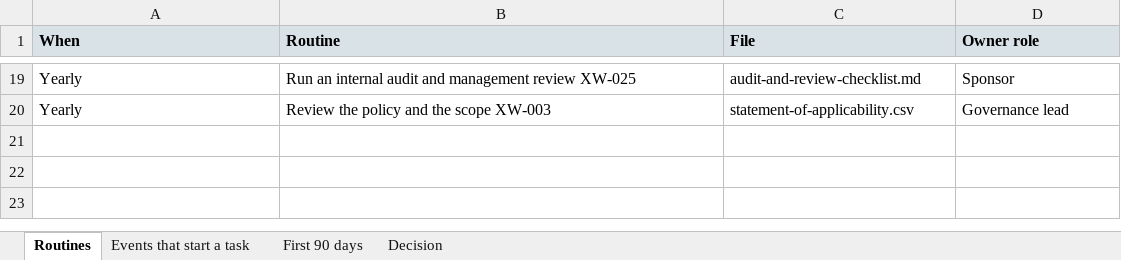
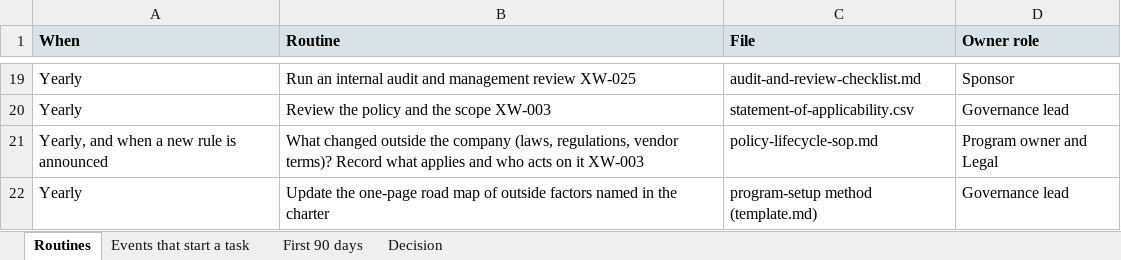
Before and after one commit to evemcgivern/app-governance-kit, an Excel workbook: site/docs/sam-toolkit/operating-calendar.xlsx, sheet Routines, drawn as a sheet; only a part is shown, gaps mark what is left out; values as stored, in another font and other column widths than the file's, no borders; the diff names each change by its address in the sheet, - before the commit and + after, or states it on an @@ line.

```diff
--- a/site/docs/sam-toolkit/operating-calendar.xlsx (sheet Routines)
+++ b/site/docs/sam-toolkit/operating-calendar.xlsx (sheet Routines)
+row 21: Yearly, and when a new rule is announced | What changed outside the company (laws, regulations, vendor terms)? Record what applies and who acts on it XW-003 | policy-lifecycle-sop.md | Program owner and Legal
+row 22: Yearly | Update the one-page road map of outside factors named in the charter | program-setup method (template.md) | Governance lead
```
Also changed, not shown: sheet Events that start a task, site/docs/sam-toolkit/policy-checklist.xlsx, site/docs/sam-toolkit/policy-template.xlsx, 14 other files.
